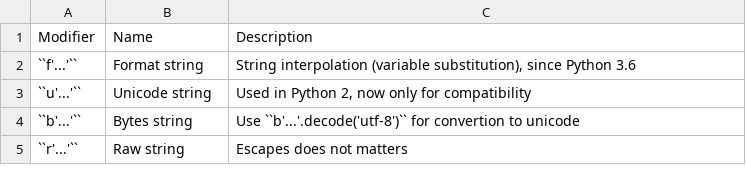
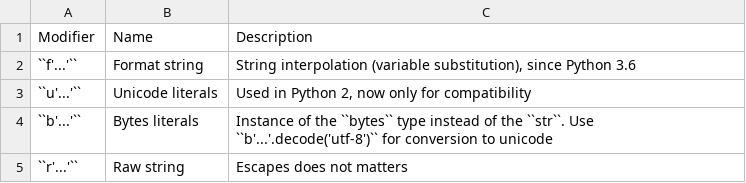
Before and after one commit to sajjadGG/book-python, a CSV file: types/data/str-modifiers.csv, drawn as a sheet.

Commit message:
Foundations: Builtin, Data Structures, Types #time 240m

```diff
--- a/types/data/str-modifiers.csv
+++ b/types/data/str-modifiers.csv
@@ -2,4 +2,4 @@
 "``f'...'``", "Format string", "String interpolation (variable substitution), since Python 3.6"
-"``u'...'``", "Unicode string", "Used in Python 2, now only for compatibility"
-"``b'...'``", "Bytes string",  "Use ``b'...'.decode('utf-8')`` for convertion to unicode"
+"``u'...'``", "Unicode literals", "Used in Python 2, now only for compatibility"
+"``b'...'``", "Bytes literals",  "Instance of the ``bytes`` type instead of the ``str``. Use ``b'...'.decode('utf-8')`` for conversion to unicode"
 "``r'...'``", "Raw string", "Escapes does not matters"
```
Also changed, not shown: 9 other files.
